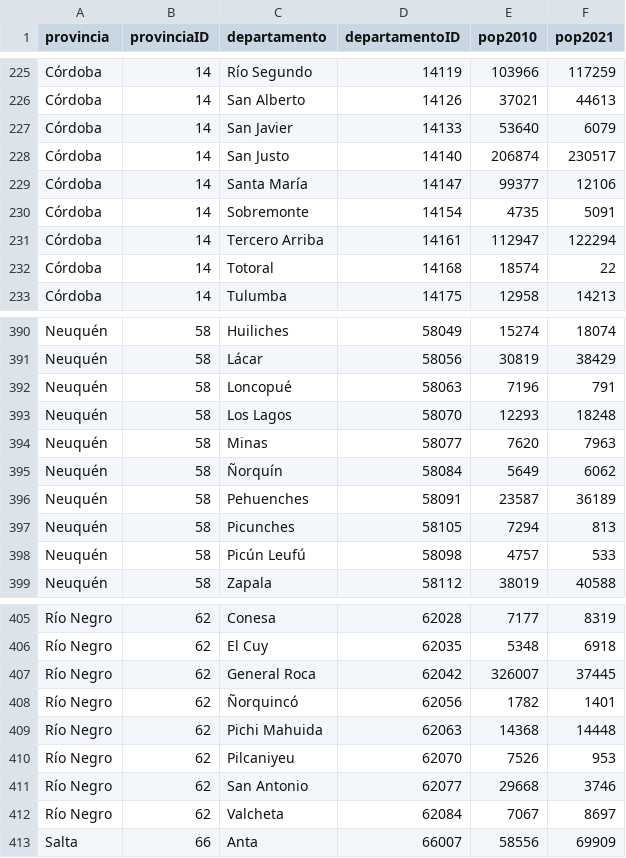
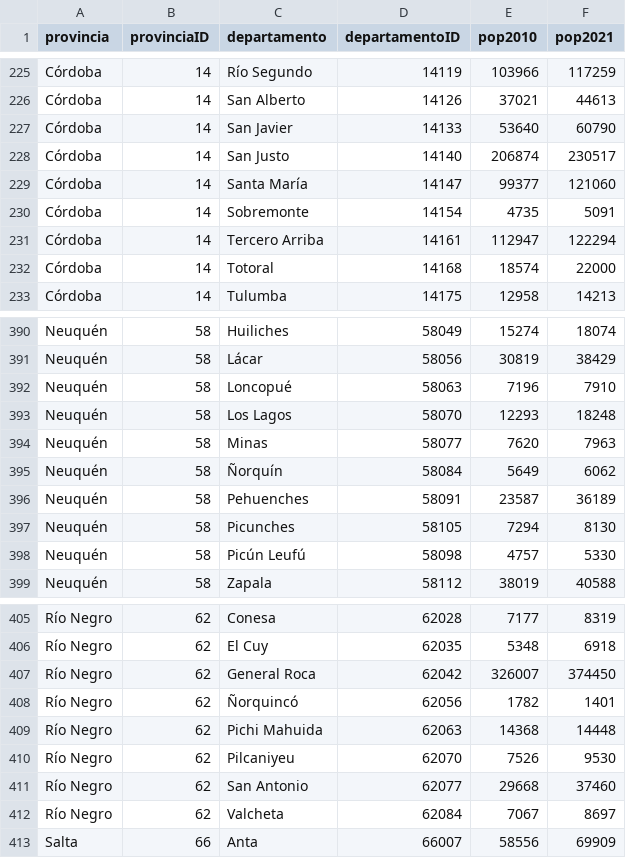
Before and after one commit to shipupi/vacunas-argentina-covid, a CSV file: data/population.csv, drawn as a sheet; only a part is shown, gaps mark what is left out; the diff covers the shown part only.

```diff
--- a/data/population.csv
+++ b/data/population.csv
@@ -226,8 +226,8 @@ Córdoba,14,Río Segundo,14119,103966,117259
 Córdoba,14,San Alberto,14126,37021,44613
-Córdoba,14,San Javier,14133,53640,6079
+Córdoba,14,San Javier,14133,53640,60790
 Córdoba,14,San Justo,14140,206874,230517
-Córdoba,14,Santa María,14147,99377,12106
+Córdoba,14,Santa María,14147,99377,121060
 Córdoba,14,Sobremonte,14154,4735,5091
 Córdoba,14,Tercero Arriba,14161,112947,122294
-Córdoba,14,Totoral,14168,18574,22
+Córdoba,14,Totoral,14168,18574,22000
 Córdoba,14,Tulumba,14175,12958,14213
@@ -391,3 +391,3 @@ Neuquén,58,Huiliches,58049,15274,18074
 Neuquén,58,Lácar,58056,30819,38429
-Neuquén,58,Loncopué,58063,7196,791
+Neuquén,58,Loncopué,58063,7196,7910
 Neuquén,58,Los Lagos,58070,12293,18248
@@ -396,4 +396,4 @@ Neuquén,58,Ñorquín,58084,5649,6062
 Neuquén,58,Pehuenches,58091,23587,36189
-Neuquén,58,Picunches,58105,7294,813
-Neuquén,58,Picún Leufú,58098,4757,533
+Neuquén,58,Picunches,58105,7294,8130
+Neuquén,58,Picún Leufú,58098,4757,5330
 Neuquén,58,Zapala,58112,38019,40588
@@ -406,7 +406,7 @@ Río Negro,62,Conesa,62028,7177,8319
 Río Negro,62,El Cuy,62035,5348,6918
-Río Negro,62,General Roca,62042,326007,37445
+Río Negro,62,General Roca,62042,326007,374450
 Río Negro,62,Ñorquincó,62056,1782,1401
 Río Negro,62,Pichi Mahuida,62063,14368,14448
-Río Negro,62,Pilcaniyeu,62070,7526,953
-Río Negro,62,San Antonio,62077,29668,3746
+Río Negro,62,Pilcaniyeu,62070,7526,9530
+Río Negro,62,San Antonio,62077,29668,37460
 Río Negro,62,Valcheta,62084,7067,8697
```
Also changed, not shown: 40 edited cells elsewhere in this file, 4 other files.
